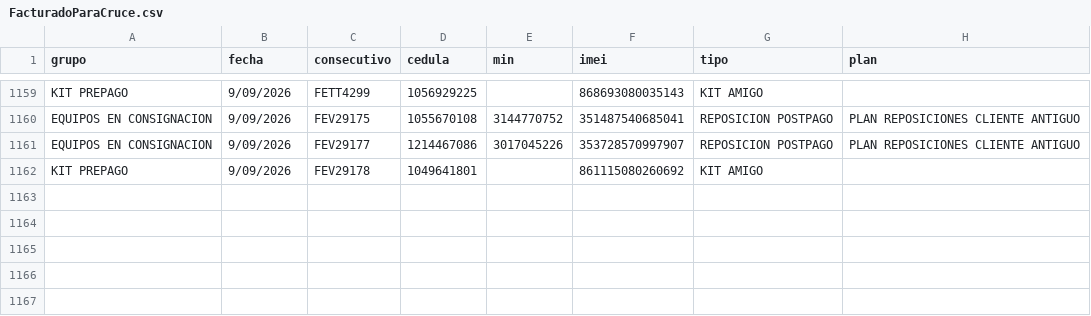
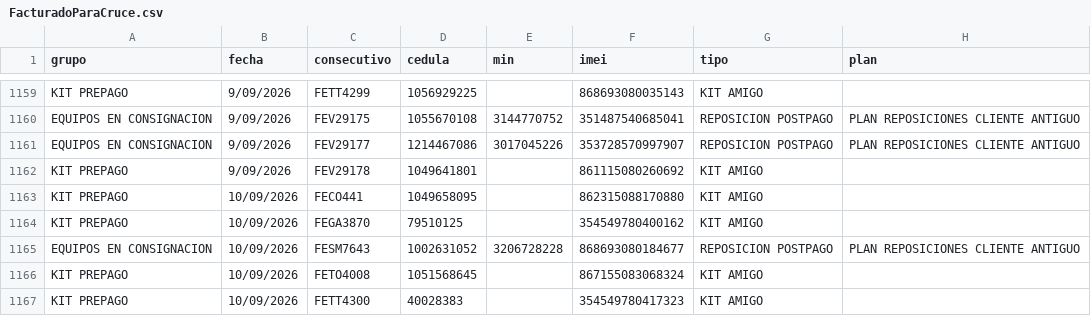
Before and after one commit to lubernu/prueba, a CSV file: FacturadoParaCruce.csv, drawn as a sheet; only a part is shown, gaps mark what is left out.

```diff
--- a/FacturadoParaCruce.csv
+++ b/FacturadoParaCruce.csv
@@ -1162 +1162,6 @@ EQUIPOS EN CONSIGNACION;9/09/2026;FEV29177;1214467086;3017045226;353728570997907
 KIT PREPAGO;9/09/2026;FEV29178;1049641801;;861115080260692;KIT AMIGO;
+KIT PREPAGO;10/09/2026;FECO441;1049658095;;862315088170880;KIT AMIGO;
+KIT PREPAGO;10/09/2026;FEGA3870;79510125;;354549780400162;KIT AMIGO;
+EQUIPOS EN CONSIGNACION;10/09/2026;FESM7643;1002631052;3206728228;868693080184677;REPOSICION POSTPAGO;PLAN REPOSICIONES CLIENTE ANTIGUO
+KIT PREPAGO;10/09/2026;FETO4008;1051568645;;867155083068324;KIT AMIGO;
+KIT PREPAGO;10/09/2026;FETT4300;40028383;;354549780417323;KIT AMIGO;
```
Also changed, not shown: Facturado_Postpago.csv.
